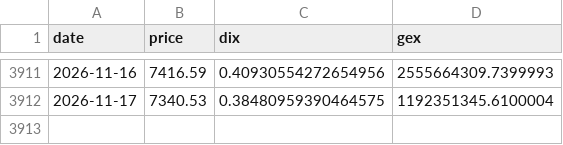
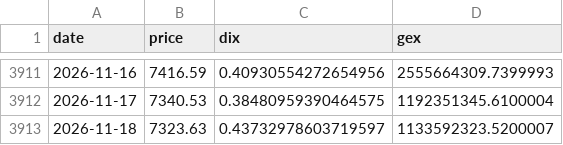
Before and after one commit to galeaserban028-a11y/quant-analytics, a CSV file: data/gex/DIX.csv, drawn as a sheet; only a part is shown, gaps mark what is left out.

Commit message:
date GEX 2026-11-19

```diff
--- a/data/gex/DIX.csv
+++ b/data/gex/DIX.csv
@@ -3912 +3912,2 @@ date,price,dix,gex
 2026-11-17,7340.53,0.38480959390464575,1192351345.6100004
+2026-11-18,7323.63,0.43732978603719597,1133592323.5200007
```
